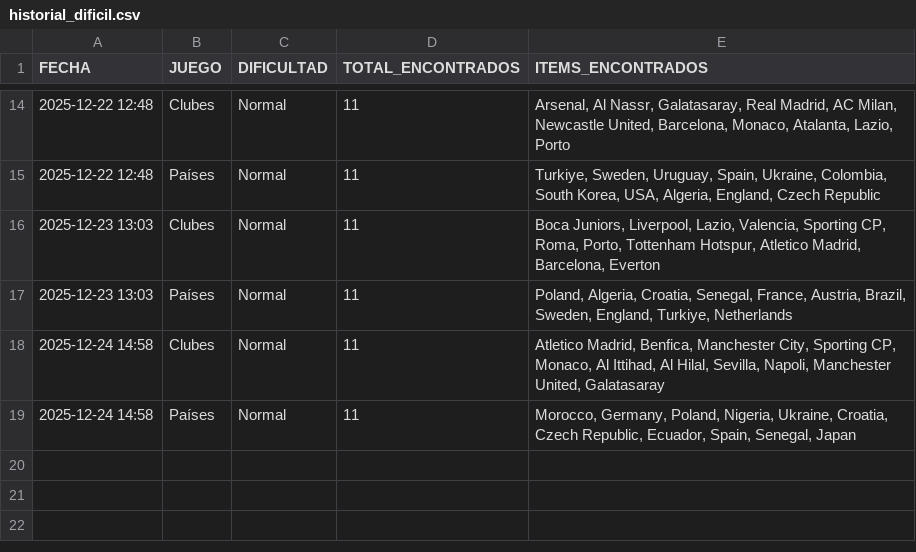
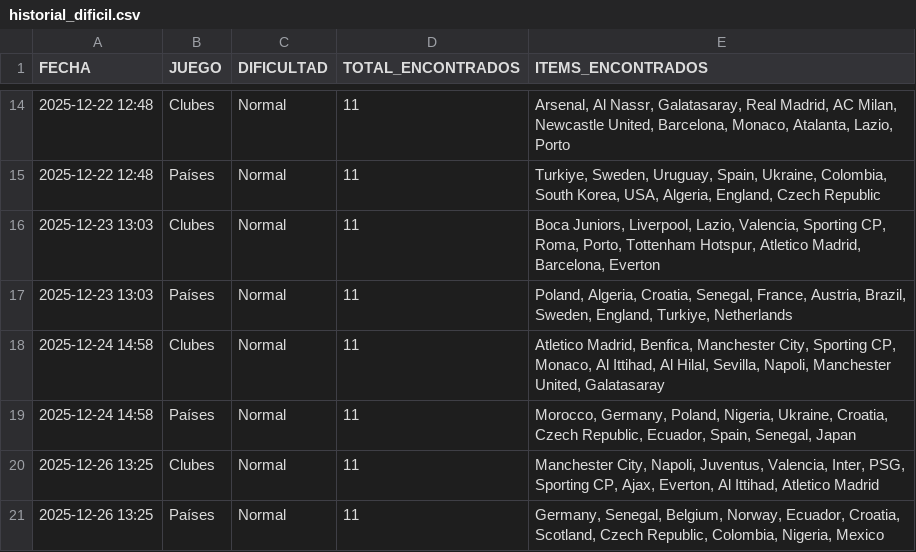
Before and after one commit to candelamtx32/scraping_futbol11, a CSV file: historial_dificil.csv, drawn as a sheet; only a part is shown, gaps mark what is left out.

Commit message:
dificil 26 12

```diff
--- a/historial_dificil.csv
+++ b/historial_dificil.csv
@@ -19 +19,3 @@ FECHA;JUEGO;DIFICULTAD;TOTAL_ENCONTRADOS;ITEMS_ENCONTRADOS
 2025-12-24 14:58;Países;Normal;11;Morocco, Germany, Poland, Nigeria, Ukraine, Croatia, Czech Republic, Ecuador, Spain, Senegal, Japan
+2025-12-26 13:25;Clubes;Normal;11;Manchester City, Napoli, Juventus, Valencia, Inter, PSG, Sporting CP, Ajax, Everton, Al Ittihad, Atletico Madrid
+2025-12-26 13:25;Países;Normal;11;Germany, Senegal, Belgium, Norway, Ecuador, Croatia, Scotland, Czech Republic, Colombia, Nigeria, Mexico
```
